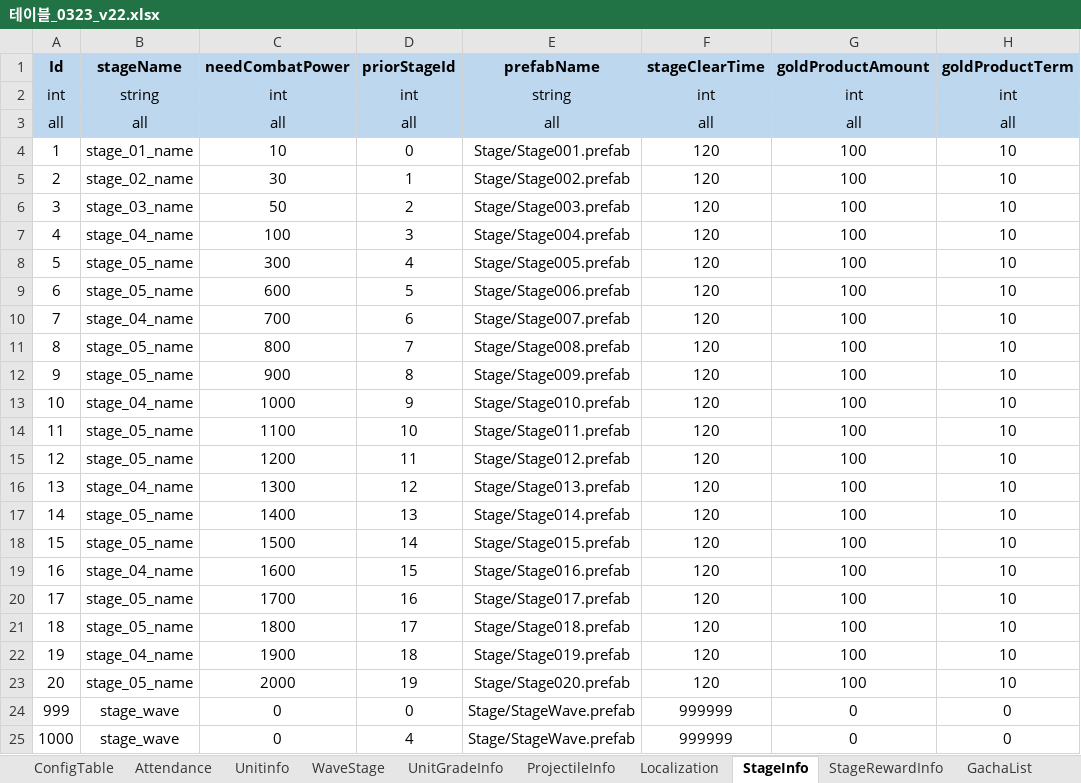
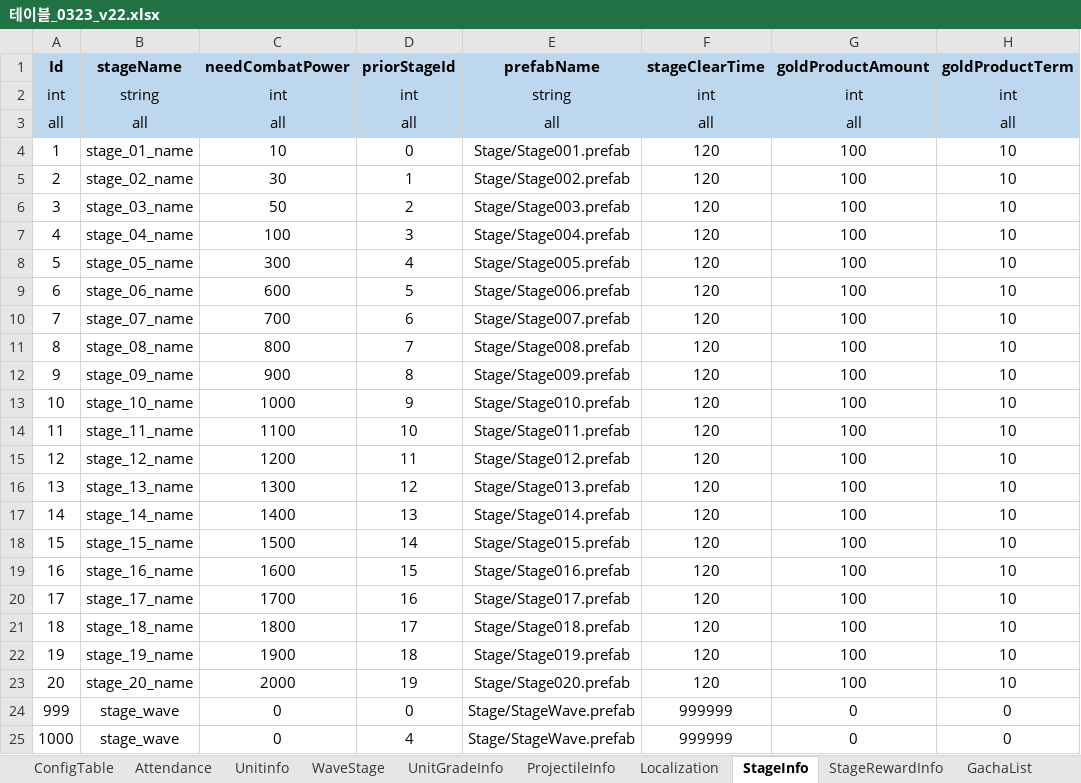
Before and after one commit to david0305mc/TowerDefense, an Excel workbook: ExcelToCSV/SrcFolder/테이블_0323_v22.xlsx, sheet StageInfo, drawn as a sheet; values as stored, in another font and other column widths than the file's, no borders; the diff names each change by its address in the sheet, - before the commit and + after, or states it on an @@ line.

```diff
--- a/ExcelToCSV/SrcFolder/테이블_0323_v22.xlsx (sheet StageInfo)
+++ b/ExcelToCSV/SrcFolder/테이블_0323_v22.xlsx (sheet StageInfo)
-B9 (stageName): stage_05_name
+B9 (stageName): stage_06_name
-B10 (stageName): stage_04_name
+B10 (stageName): stage_07_name
-B11 (stageName): stage_05_name
+B11 (stageName): stage_08_name
-B12 (stageName): stage_05_name
+B12 (stageName): stage_09_name
-B13 (stageName): stage_04_name
+B13 (stageName): stage_10_name
-B14 (stageName): stage_05_name
+B14 (stageName): stage_11_name
-B15 (stageName): stage_05_name
+B15 (stageName): stage_12_name
-B16 (stageName): stage_04_name
+B16 (stageName): stage_13_name
-B17 (stageName): stage_05_name
+B17 (stageName): stage_14_name
-B18 (stageName): stage_05_name
+B18 (stageName): stage_15_name
-B19 (stageName): stage_04_name
+B19 (stageName): stage_16_name
-B20 (stageName): stage_05_name
+B20 (stageName): stage_17_name
-B21 (stageName): stage_05_name
+B21 (stageName): stage_18_name
-B22 (stageName): stage_04_name
+B22 (stageName): stage_19_name
-B23 (stageName): stage_05_name
+B23 (stageName): stage_20_name
```
Also changed, not shown: sheet Unitinfo, sheet UnitGradeInfo, formulas that keep their value, 36 other files.
